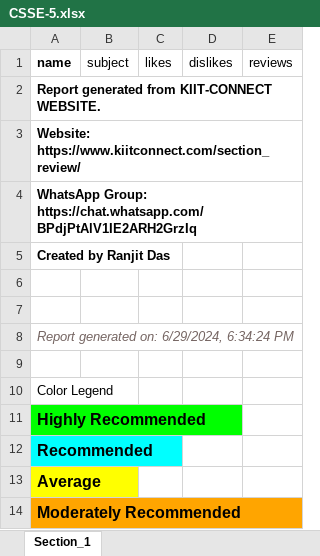
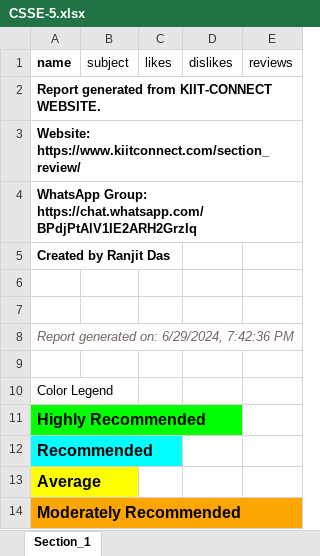
Before and after one commit to ranjitdasofficial/newAuth, an Excel workbook: CSSE-5.xlsx, sheet Section_1, drawn as a sheet; only a part is shown; values as stored, in another font and other column widths than the file's, no borders; the diff names each change by its address in the sheet, - before the commit and + after, or states it on an @@ line.

```diff
--- a/CSSE-5.xlsx (sheet Section_1)
+++ b/CSSE-5.xlsx (sheet Section_1)
-A8: Report generated on: 6/29/2024, 6:34:24 PM
+A8: Report generated on: 6/29/2024, 7:42:36 PM
```
Also changed, not shown: CSCE-5.xlsx, CSE-5.xlsx, 3 other files.
